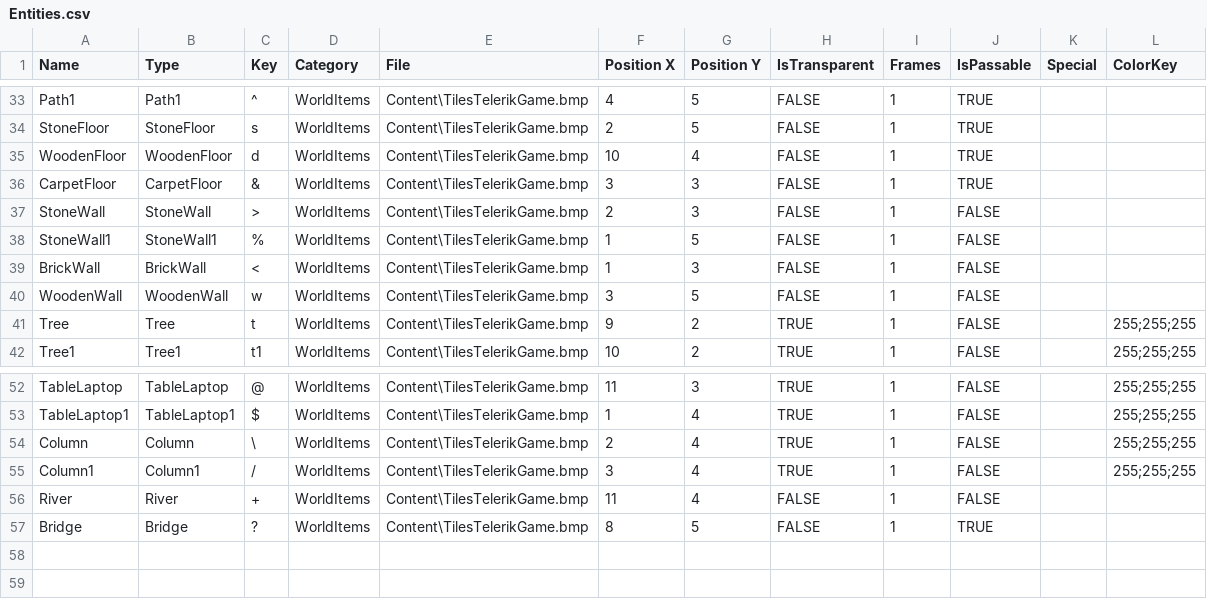
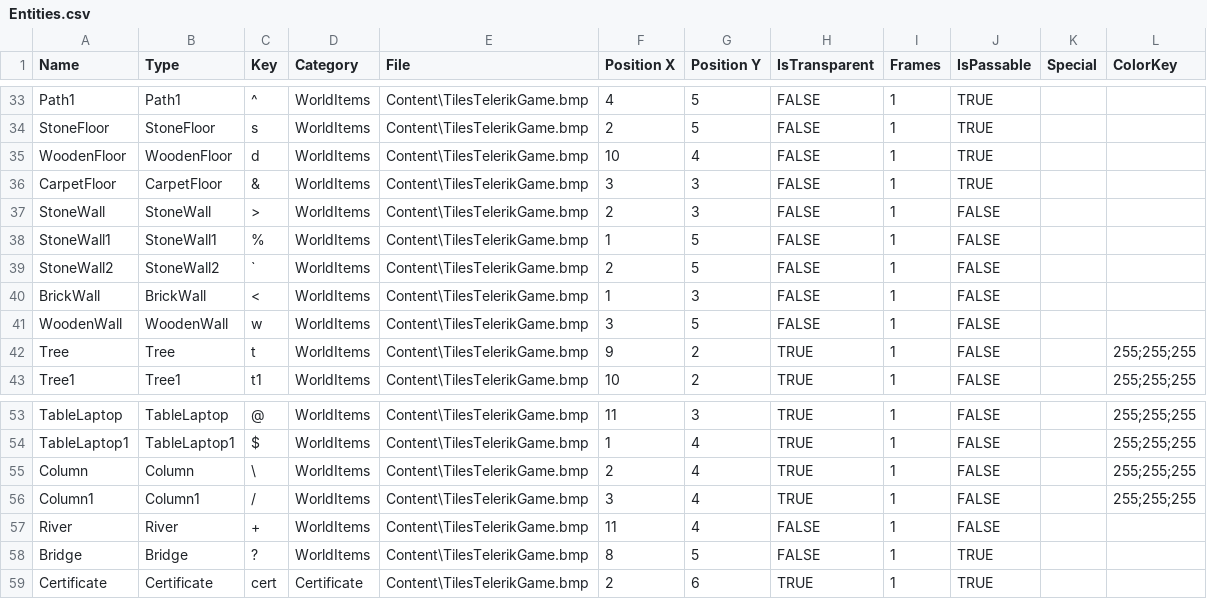
Before and after one commit to VentsislavGeorgiev-LyubomirGanchev/Telerik-OOP-2014-TeamGabrielGarciaMarquez, a CSV file: TeamGabrielGarciaMarquez/RolePlayingGame/Content/Entities.csv, drawn as a sheet; only a part is shown, gaps mark what is left out; the diff names each change by its address in the sheet, - before the commit and + after, or states it on an @@ line.

Commit message:
Added final levels and certificate item. Fix game won state.

```diff
--- a/TeamGabrielGarciaMarquez/RolePlayingGame/Content/Entities.csv
+++ b/TeamGabrielGarciaMarquez/RolePlayingGame/Content/Entities.csv
+row 39: StoneWall2 | StoneWall2 | ` | WorldItems | Content\TilesTelerikGame.bmp | 2 | 5 | FALSE | 1 | FALSE
+row 59: Certificate | Certificate | cert | Certificate | Content\TilesTelerikGame.bmp | 2 | 6 | TRUE | 1 | TRUE
```
Also changed, not shown: 9 other files.
